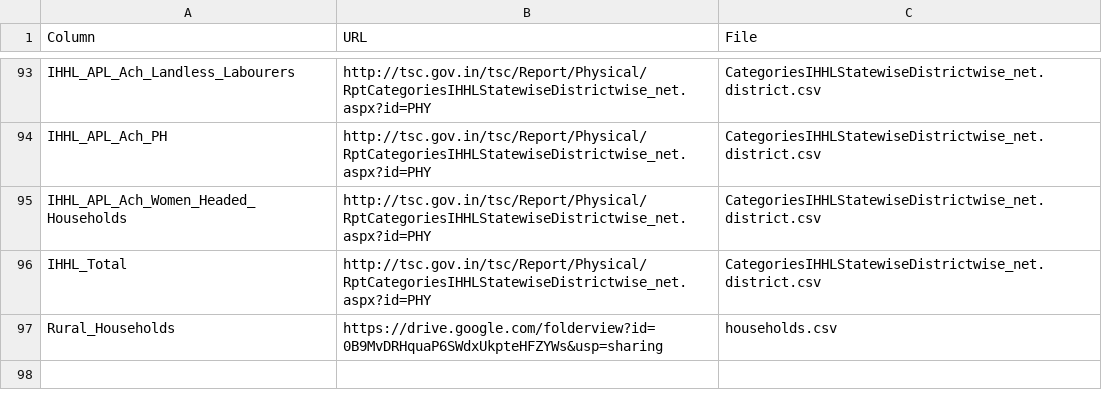
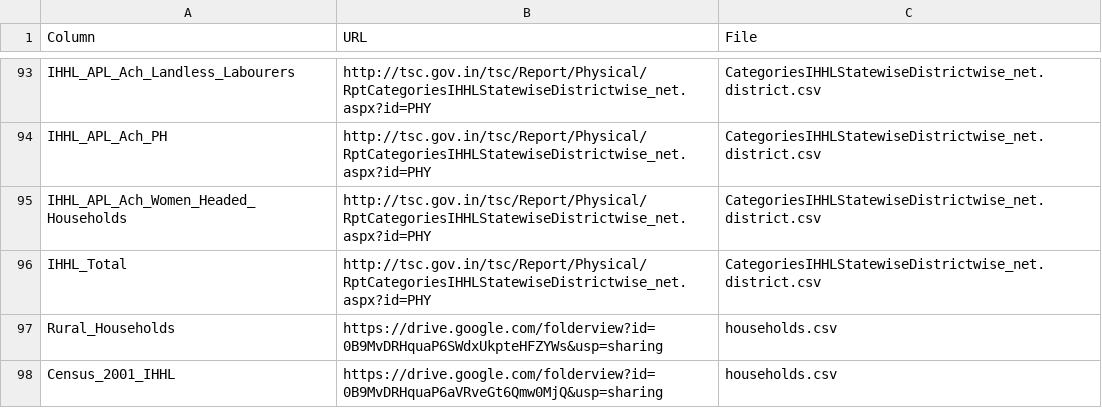
Before and after one commit to arghyam/arghyam-scrapers, a CSV file: summarise.csv, drawn as a sheet; only a part is shown, gaps mark what is left out; the diff names each change by its address in the sheet, - before the commit and + after, or states it on an @@ line.

Commit message:
Updated summarise.csv & households.csv with census_2001_IHHLs

```diff
--- a/summarise.csv
+++ b/summarise.csv
+row 98: Census_2001_IHHL | https://drive.google.com/folderview?id=0B9MvDRHquaP6aVRveGt6Qmw0MjQ&usp=sharing | households.csv
```
Also changed, not shown: tsc.gov.in/households.csv.
